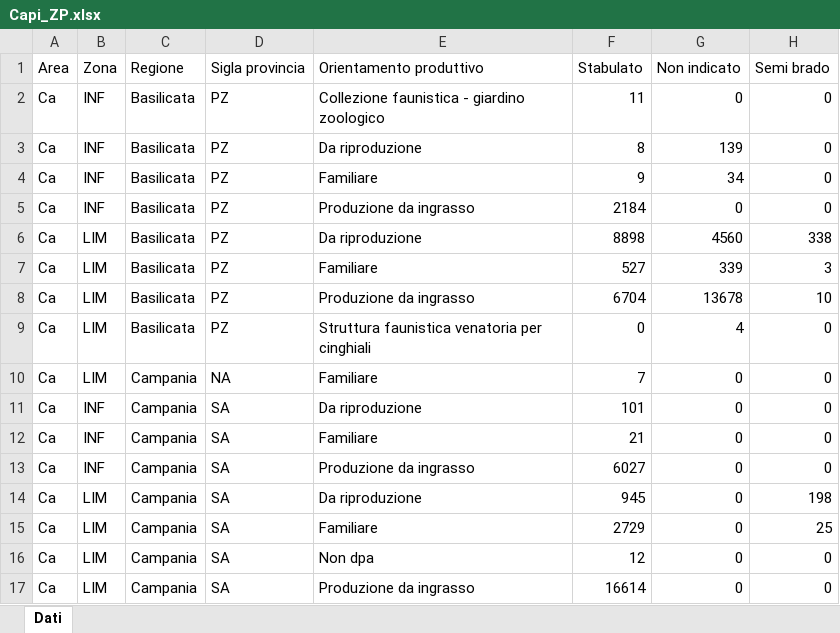
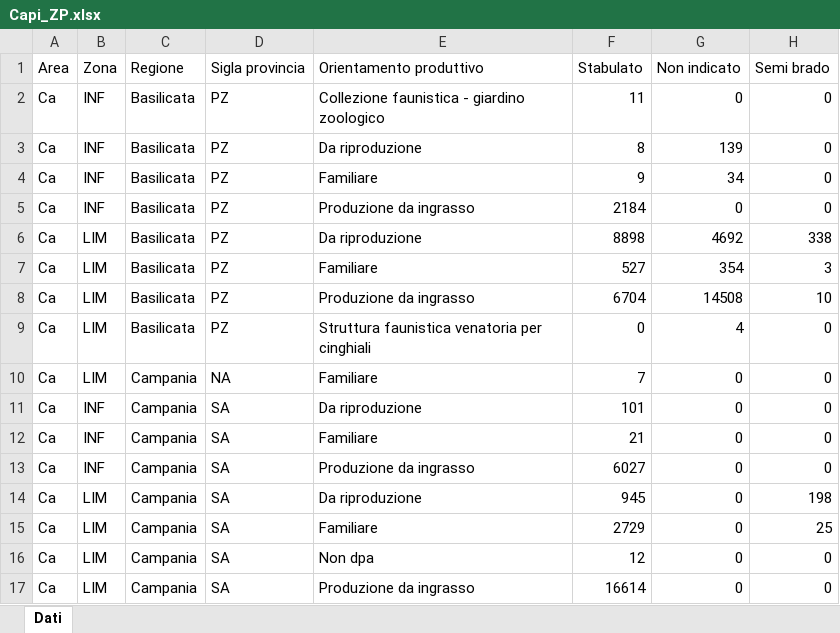
Before and after one commit to IZSAM-StatGIS/ReportPSA, an Excel workbook: Download/Capi_ZP.xlsx, sheet Dati, drawn as a sheet; values as stored, in another font and other column widths than the file's, no borders; the diff names each change by its address in the sheet, - before the commit and + after, or states it on an @@ line.

```diff
--- a/Download/Capi_ZP.xlsx (sheet Dati)
+++ b/Download/Capi_ZP.xlsx (sheet Dati)
-G6 (Non indicato): 4560
+G6 (Non indicato): 4692
-G7 (Non indicato): 339
+G7 (Non indicato): 354
-G8 (Non indicato): 13678
+G8 (Non indicato): 14508
```
Also changed, not shown: Download/CasiControlli_ZR.xlsx, Download/Cinghiali_ZP.xlsx, 39 other files.
